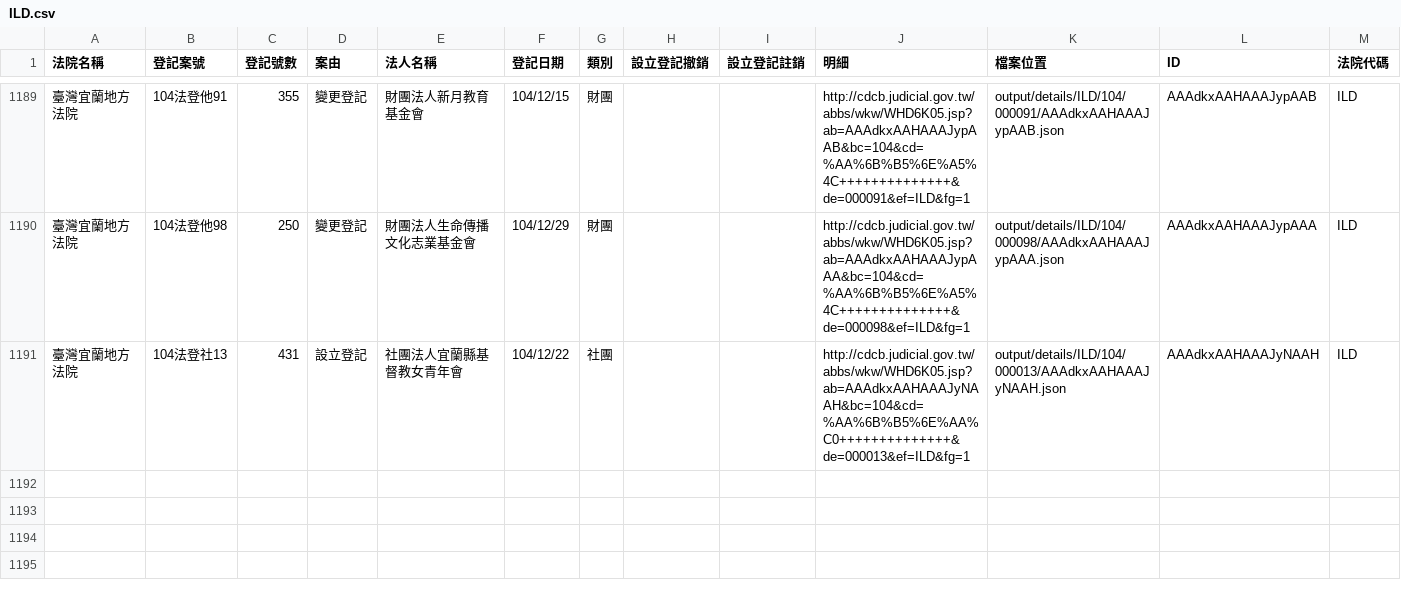
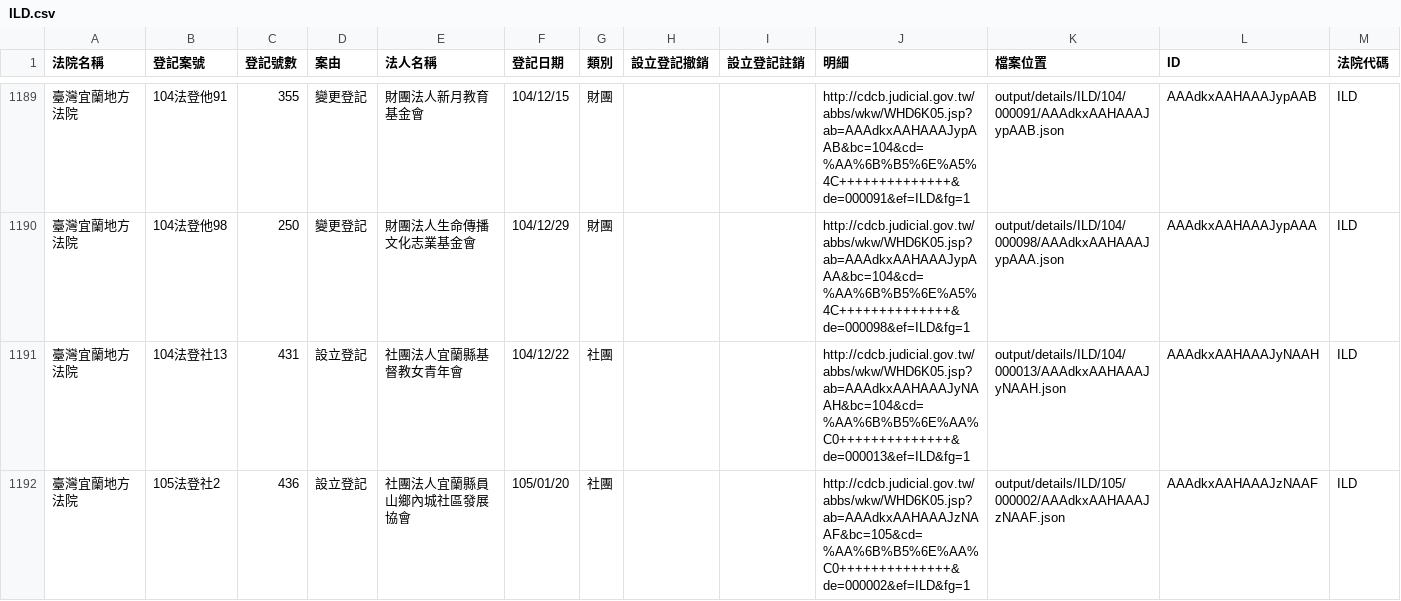
Before and after one commit to taichunmin/foundationtw, a CSV file: output/lists/ILD.csv, drawn as a sheet; only a part is shown, gaps mark what is left out; the diff names each change by its address in the sheet, - before the commit and + after, or states it on an @@ line.

```diff
--- a/output/lists/ILD.csv
+++ b/output/lists/ILD.csv
+row 1192: 臺灣宜蘭地方法院 | 105法登社2 | 436 | 設立登記 | 社團法人宜蘭縣員山鄉內城社區發展協會 | 105/01/20 | 社團 |  |  | http://cdcb.judicial.gov.tw/abbs/wkw/WHD6K05.jsp?ab=AAAdkxAAHAAAJzNAAF&bc=105&cd=%AA%6B%B5%6E%AA%C0++++++++++++++&de=000002&ef=ILD&fg=1 | output/details/ILD/105/000002/AAAdkxAAHAAAJzNAAF.json | AAAdkxAAHAAAJzNAAF | ILD
```
Also changed, not shown: output/lists/CHD.csv, output/lists/KMD.csv, 30 other files.
